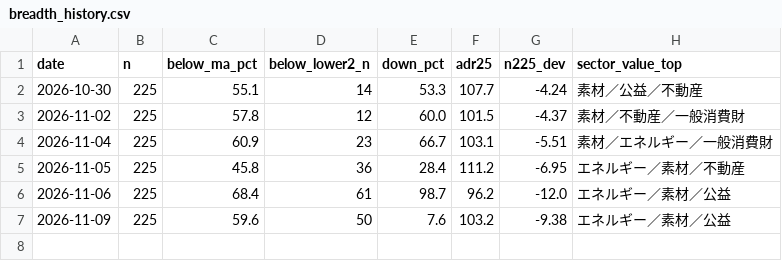
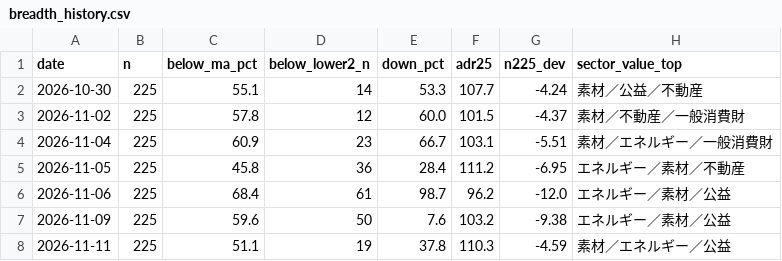
Before and after one commit to 091165/nikkei225-screener, a CSV file: output/breadth_history.csv, drawn as a sheet; the diff names each change by its address in the sheet, - before the commit and + after, or states it on an @@ line.

```diff
--- a/output/breadth_history.csv
+++ b/output/breadth_history.csv
+row 8: 2026-11-11 | 225 | 51.1 | 19 | 37.8 | 110.3 | -4.59 | 素材／エネルギー／公益
```
Also changed, not shown: 8 other files.
